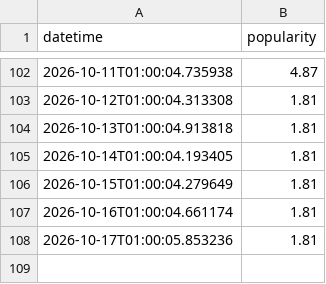
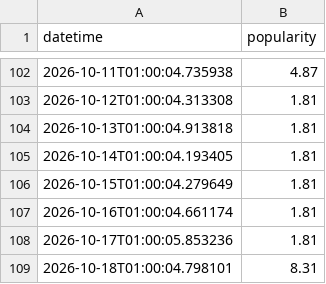
Before and after one commit to evoteum/itsbeginningtolookalotlikechristmas, a CSV file: site/data.csv, drawn as a sheet; only a part is shown, gaps mark what is left out.

Commit message:
Update data.csv with daily popularity

```diff
--- a/site/data.csv
+++ b/site/data.csv
@@ -108 +108,2 @@ datetime,popularity
 2026-10-17T01:00:05.853236, 1.81
+2026-10-18T01:00:04.798101, 8.31
```
